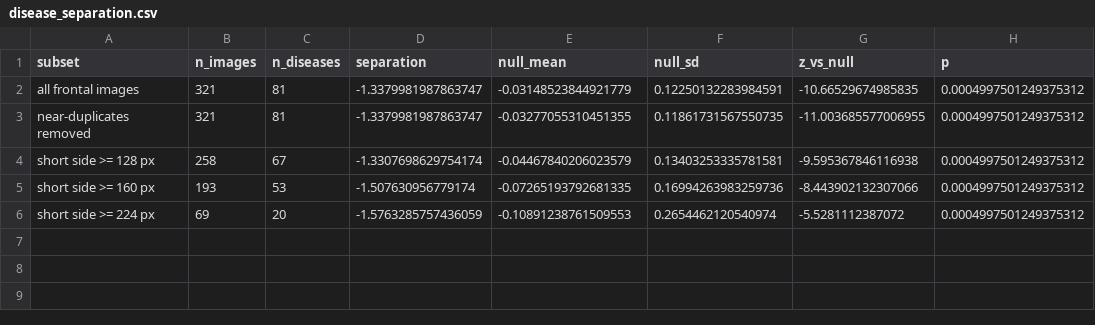
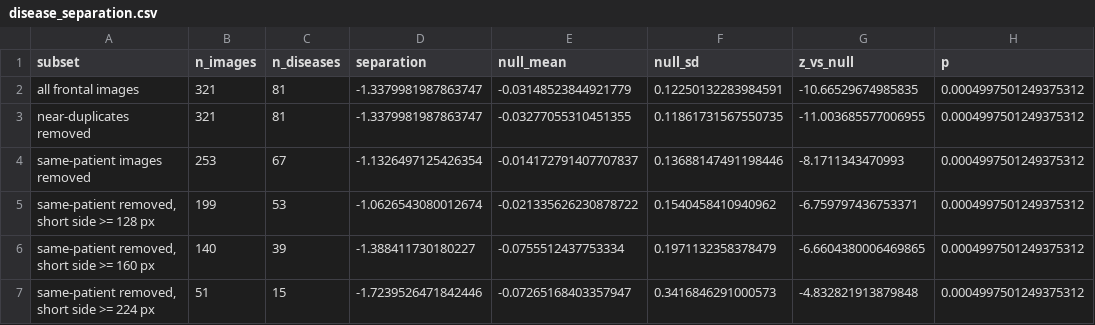
Before and after one commit to HongzhuoChen/FaceKit, a CSV file: experiments/external_rdface/results/disease_separation.csv, drawn as a sheet; removed rows and columns are numbered as before the commit, all else as after; the diff names each change by its address in the sheet, - before the commit and + after, or states it on an @@ line.

Commit message:
eval: ArcFace shows RDFace repeats patients; the disease signal survives it
The near-duplicate control in the previous commit was ineffective, and this
quantifies by how much. ArcFace embeddings (buffalo_l, the privacy
assessment's recipe) over the 456 images, with the threshold read off
between-folder pairs, which cannot be the same patient, at a 0.1% false
positive rate:

  within-folder pairs           851
  below the threshold            91 (10.69%), against 0.1% expected
  images dropped, one per pair   68, across 39 of the 103 diseases

That is a 100-fold enrichment, and it is concentrated: RES contributes 9 pairs,
DON 8, APE and EPIE 6 each, out of at most 10 pairs per five-image folder, so
those folders are largely one person. The closest pair sits at cosine 0.1485,
well inside same-person range for a model whose 1% false-acceptance threshold
in the privacy assessment was 0.3758. The difference hash saw none of this.

Rerunning the separation test without those images:

  subset                                 images  diseases  within-between  vs null
  all frontal                               321        81          -1.338  -10.7 SD
  same-patient removed                      253        67          -1.133   -8.2 SD
  same-patient removed, short side >=128    199        53          -1.063   -6.8 SD
  same-patient removed, short side >=160    140        39          -1.389   -6.7 SD
  same-patient removed, short side >=224     51        15          -1.724   -4.8 SD

p = 0.0005 throughout, the floor for 2000 permutations. Repeated patients were
inflating the effect by about 15%; they were not producing it.

rdface_phenotypes.csv is now tracked: it is cheap to store and the scratch copy
has been lost twice.

```diff
--- a/experiments/external_rdface/results/disease_separation.csv
+++ b/experiments/external_rdface/results/disease_separation.csv
-row 4: short side >= 128 px | 258 | 67 | -1.3307698629754174 | -0.04467840206023579 | 0.13403253335781581 | -9.595367846116938 | 0.0004997501249375312
-row 5: short side >= 160 px | 193 | 53 | -1.507630956779174 | -0.07265193792681335 | 0.16994263983259736 | -8.443902132307066 | 0.0004997501249375312
-row 6: short side >= 224 px | 69 | 20 | -1.5763285757436059 | -0.10891238761509553 | 0.2654462120540974 | -5.5281112387072 | 0.0004997501249375312
+row 4: same-patient images removed | 253 | 67 | -1.1326497125426354 | -0.014172791407707837 | 0.13688147491198446 | -8.1711343470993 | 0.0004997501249375312
+row 5: same-patient removed, short side >= 128 px | 199 | 53 | -1.0626543080012674 | -0.021335626230878722 | 0.1540458410940962 | -6.759797436753371 | 0.0004997501249375312
+row 6: same-patient removed, short side >= 160 px | 140 | 39 | -1.388411730180227 | -0.0755512437753334 | 0.1971132358378479 | -6.6604380006469865 | 0.0004997501249375312
+row 7: same-patient removed, short side >= 224 px | 51 | 15 | -1.7239526471842446 | -0.07265168403357947 | 0.3416846291000573 | -4.832821913879848 | 0.0004997501249375312
```
Also changed, not shown: 4 other files.
